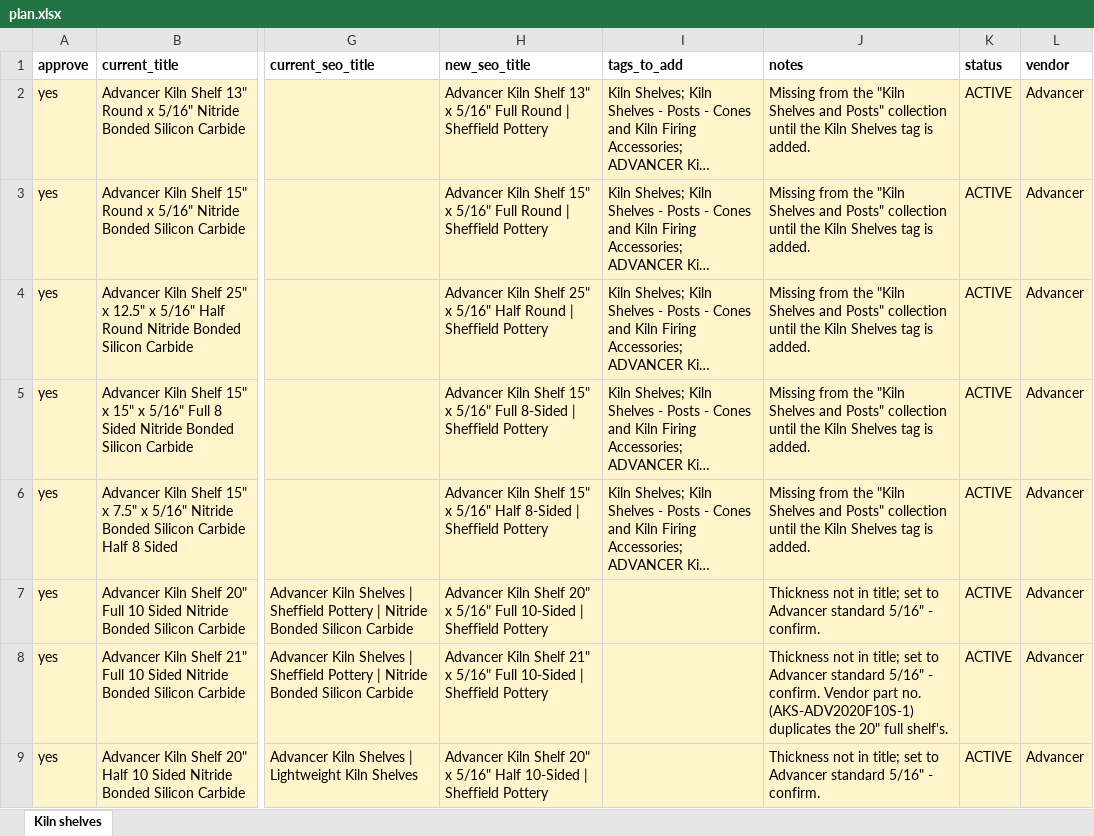
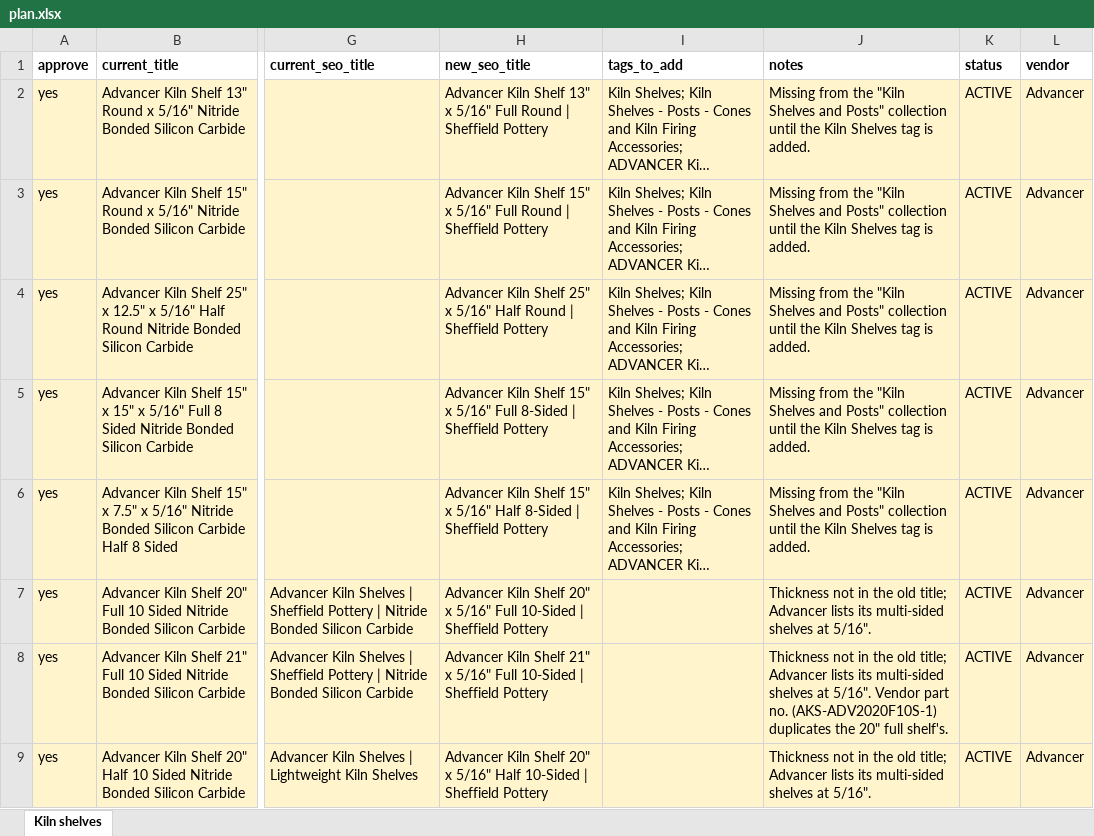
Before and after one commit to pandabowl/test01, an Excel workbook: kiln-shelves/plan.xlsx, sheet Kiln shelves, drawn as a sheet; only a part is shown, gaps mark what is left out; long unchanged cells end in …; values as stored, in another font and other column widths than the file's, no borders; the diff covers the shown part only; the diff names each change by its address in the sheet, - before the commit and + after, or states it on an @@ line.

```diff
--- a/kiln-shelves/plan.xlsx (sheet Kiln shelves)
+++ b/kiln-shelves/plan.xlsx (sheet Kiln shelves)
-J7 (notes): …not in title; set to Advancer standard 5/16" - confirm.
+J7 (notes): …not in the old title; Advancer lists its multi-sided shelves at 5/16".
-J8 (notes): …not in title; set to Advancer standard 5/16" - confirm. Vendor part…
+J8 (notes): …not in the old title; Advancer lists its multi-sided shelves at 5/16". Vendor part…
-J9 (notes): …not in title; set to Advancer standard 5/16" - confirm.
+J9 (notes): …not in the old title; Advancer lists its multi-sided shelves at 5/16".
```
Also changed, not shown: 11 edited cells and cell formats elsewhere in this sheet, 4 other files.
